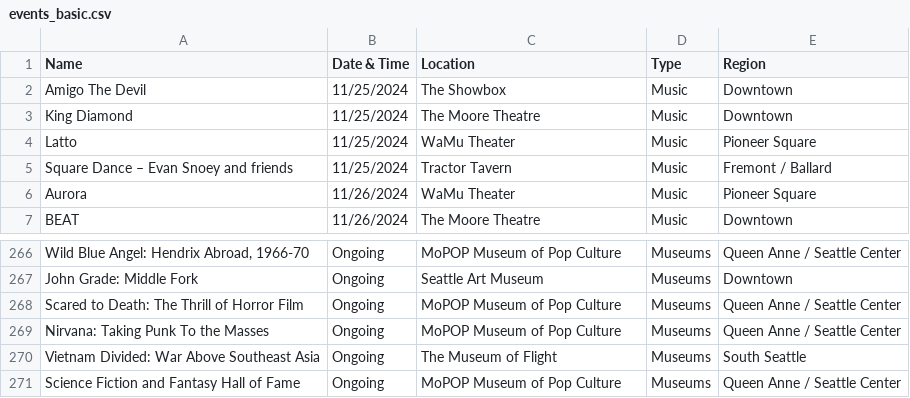
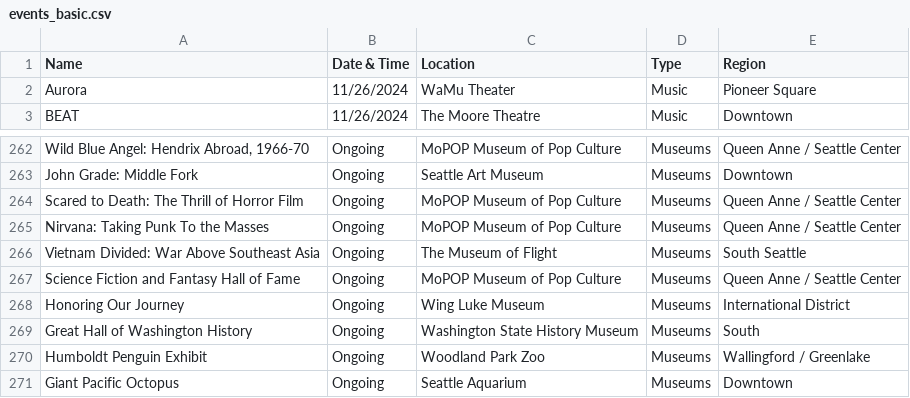
Before and after one commit to yeyfreya/TECHIN510_Lab4, a CSV file: events_basic.csv, drawn as a sheet; only a part is shown, gaps mark what is left out.

```diff
--- a/events_basic.csv
+++ b/events_basic.csv
@@ -1,6 +1,2 @@
 Name,Date & Time,Location,Type,Region
-Amigo The Devil,11/25/2024,The Showbox,Music,Downtown
-King Diamond,11/25/2024,The Moore Theatre,Music,Downtown
-Latto,11/25/2024,WaMu Theater,Music,Pioneer Square
-Square Dance – Evan Snoey and friends,11/25/2024,Tractor Tavern,Music,Fremont / Ballard
 Aurora,11/26/2024,WaMu Theater,Music,Pioneer Square
@@ -271 +267,5 @@ Vietnam Divided: War Above Southeast Asia,Ongoing,The Museum of Flight,Museums,S
 Science Fiction and Fantasy Hall of Fame,Ongoing,MoPOP Museum of Pop Culture,Museums,Queen Anne / Seattle Center
+Honoring Our Journey,Ongoing,Wing Luke Museum,Museums,International District
+Great Hall of Washington History,Ongoing,Washington State History Museum,Museums,South
+Humboldt Penguin Exhibit,Ongoing,Woodland Park Zoo,Museums,Wallingford / Greenlake
+Giant Pacific Octopus,Ongoing,Seattle Aquarium,Museums,Downtown
```
Also changed, not shown: events.csv, events_latlon.csv.
